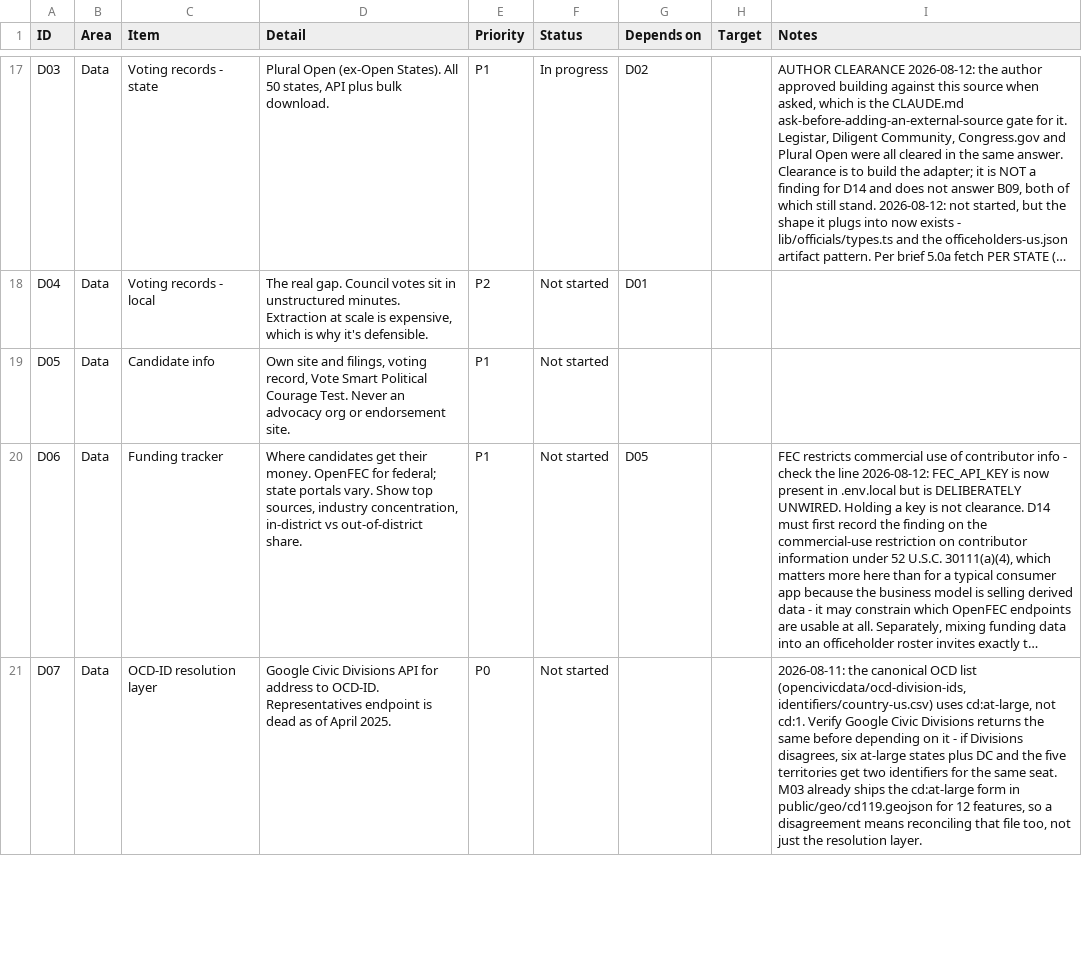
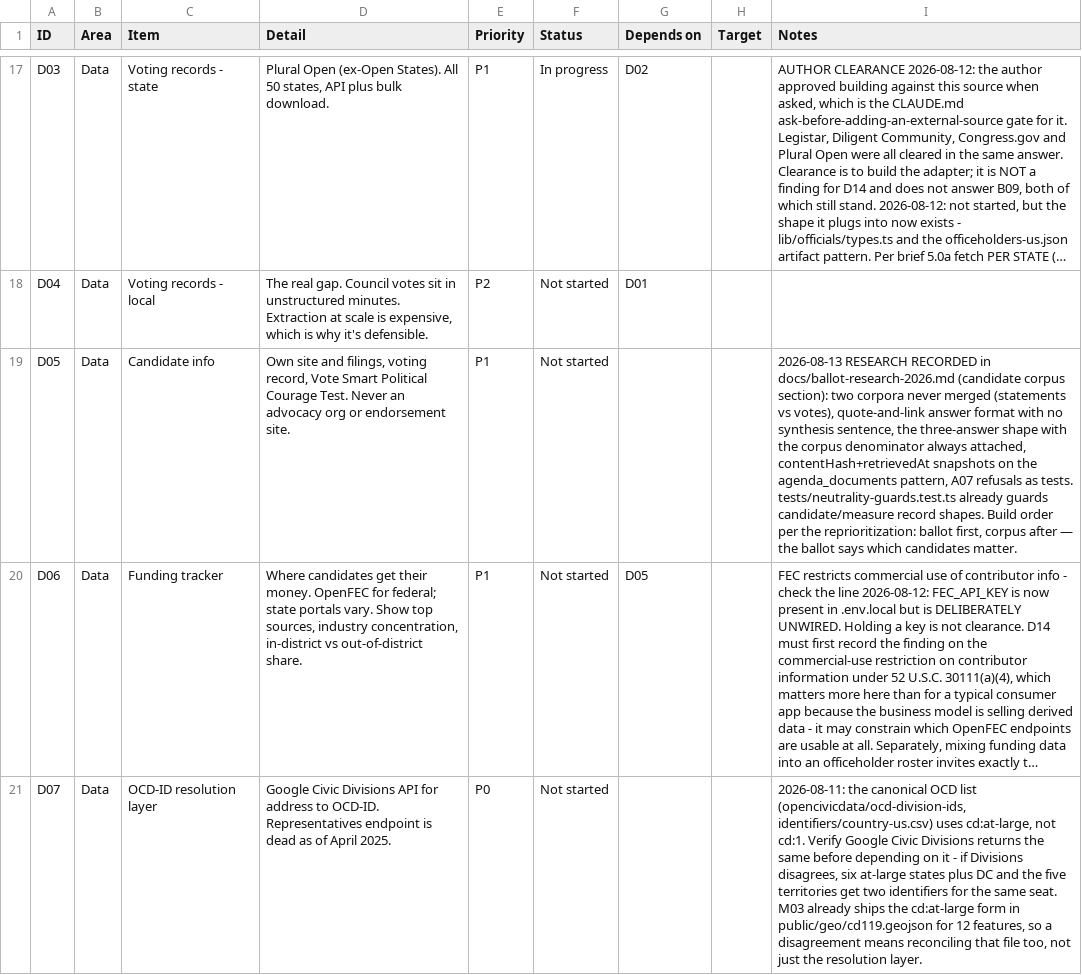
Before and after one commit to SeanJ22/meanwhile, a CSV file: docs/tracker.csv, drawn as a sheet; only a part is shown, gaps mark what is left out; long unchanged cells end in …; the diff covers the shown part only; the diff names each change by its address in the sheet, - before the commit and + after, or states it on an @@ line.

```diff
--- a/docs/tracker.csv
+++ b/docs/tracker.csv
-I19 (Notes): (empty)
+I19 (Notes): 2026-08-13 RESEARCH RECORDED in docs/ballot-research-2026.md (candidate corpus section): two corpora never merged (statements vs votes), quote-and-link answer format with no synthesis sentence, the three-answer shape with the corpus denominator always attached, contentHash+retrievedAt snapshots on the agenda_documents pattern, A07 refusals as tests. tests/neutrality-guards.test.ts already guards candidate/measure record shapes. Build order per the reprioritization: ballot first, corpus after — the ballot says which candidates matter.
```
Also changed, not shown: 2 edited cells elsewhere in this file, 1 other file.
